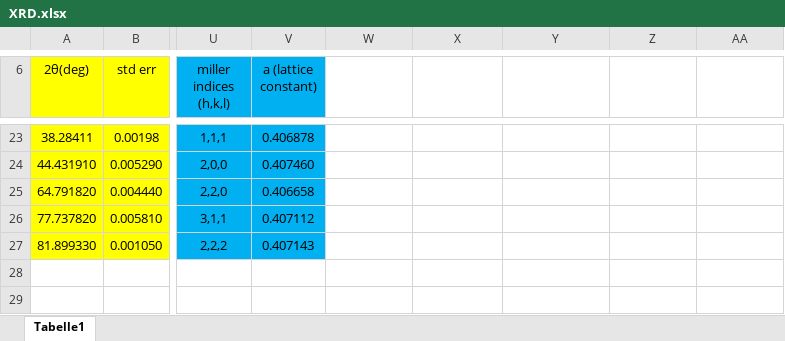
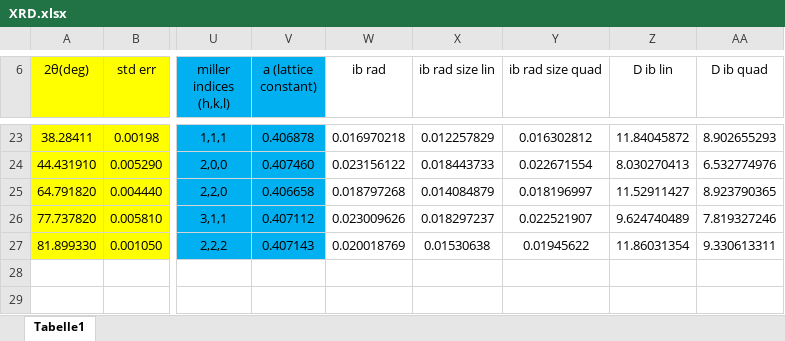
Before and after one commit to AlessandroLovo/NP_LAB, an Excel workbook: part2/XRD.xlsx, sheet Tabelle1, drawn as a sheet; only a part is shown, gaps mark what is left out; values as stored, in another font and other column widths than the file's, no borders; the diff covers the shown part only; the diff names each change by its address in the sheet, - before the commit and + after, or states it on an @@ line.

```diff
--- a/part2/XRD.xlsx (sheet Tabelle1)
+++ b/part2/XRD.xlsx (sheet Tabelle1)
-W6: (empty)
+W6: ib rad
-X6: (empty)
+X6: ib rad size lin
-Y6: (empty)
+Y6: ib rad size quad
-Z6: (empty)
+Z6: D ib lin
-AA6: (empty)
+AA6: D ib quad
-W23 (ib rad): (empty)
+W23 (ib rad): 0.016970218
-X23 (ib rad size lin): (empty)
+X23 (ib rad size lin): 0.012257829
-Y23 (ib rad size quad): (empty)
+Y23 (ib rad size quad): 0.016302812
-Z23 (D ib lin): (empty)
+Z23 (D ib lin): 11.84045872
-AA23 (D ib quad): (empty)
+AA23 (D ib quad): 8.902655293
-W24 (ib rad): (empty)
+W24 (ib rad): 0.023156122
-X24 (ib rad size lin): (empty)
+X24 (ib rad size lin): 0.018443733
-Y24 (ib rad size quad): (empty)
+Y24 (ib rad size quad): 0.022671554
-Z24 (D ib lin): (empty)
+Z24 (D ib lin): 8.030270413
-AA24 (D ib quad): (empty)
+AA24 (D ib quad): 6.532774976
-W25 (ib rad): (empty)
+W25 (ib rad): 0.018797268
-X25 (ib rad size lin): (empty)
+X25 (ib rad size lin): 0.014084879
-Y25 (ib rad size quad): (empty)
+Y25 (ib rad size quad): 0.018196997
-Z25 (D ib lin): (empty)
+Z25 (D ib lin): 11.52911427
-AA25 (D ib quad): (empty)
+AA25 (D ib quad): 8.923790365
-W26 (ib rad): (empty)
+W26 (ib rad): 0.023009626
-X26 (ib rad size lin): (empty)
+X26 (ib rad size lin): 0.018297237
-Y26 (ib rad size quad): (empty)
+Y26 (ib rad size quad): 0.022521907
-Z26 (D ib lin): (empty)
+Z26 (D ib lin): 9.624740489
-AA26 (D ib quad): (empty)
+AA26 (D ib quad): 7.819327246
-W27 (ib rad): (empty)
+W27 (ib rad): 0.020018769
-X27 (ib rad size lin): (empty)
+X27 (ib rad size lin): 0.01530638
-Y27 (ib rad size quad): (empty)
+Y27 (ib rad size quad): 0.01945622
-Z27 (D ib lin): (empty)
+Z27 (D ib lin): 11.86031354
-AA27 (D ib quad): (empty)
+AA27 (D ib quad): 9.330613311
```
Also changed, not shown: 60 edited cells elsewhere in this sheet.
